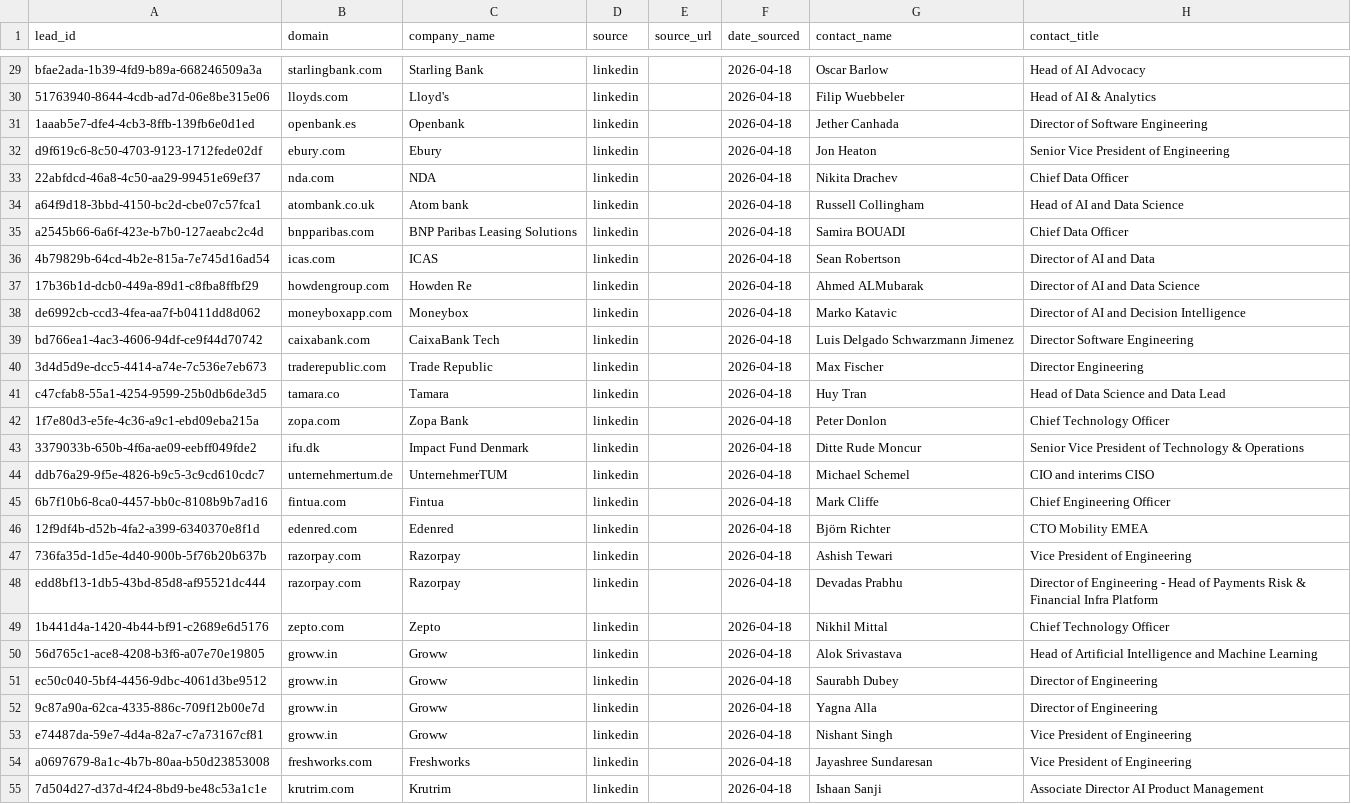
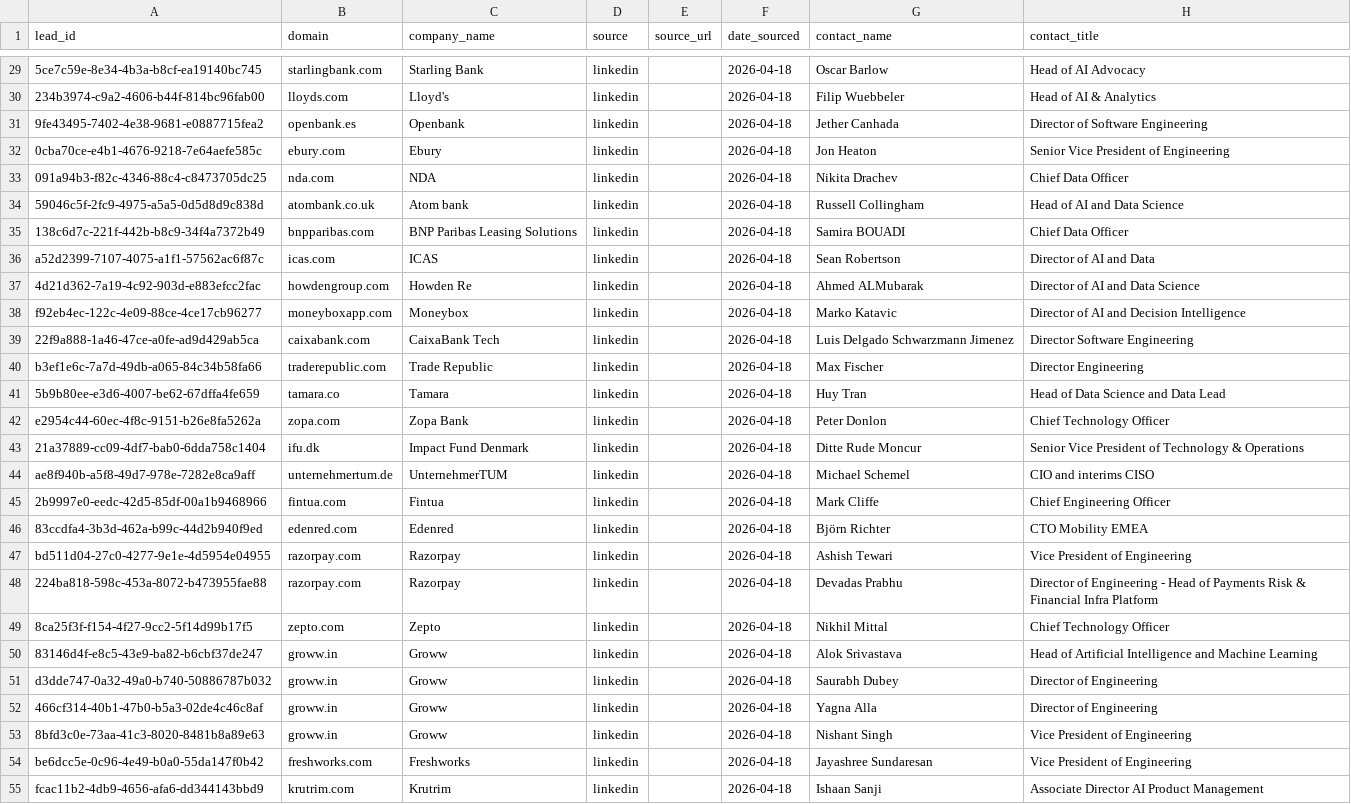
Before and after one commit to aayush2724/LeadForge, a CSV file: data/raw/linkedin_normalized.csv, drawn as a sheet; only a part is shown, gaps mark what is left out; the diff covers the shown part only; the diff names each change by its address in the sheet, - before the commit and + after, or states it on an @@ line.

```diff
--- a/data/raw/linkedin_normalized.csv
+++ b/data/raw/linkedin_normalized.csv
-A29 (lead_id): bfae2ada-1b39-4fd9-b89a-668246509a3a
+A29 (lead_id): 5ce7c59e-8e34-4b3a-b8cf-ea19140bc745
-A30 (lead_id): 51763940-8644-4cdb-ad7d-06e8be315e06
+A30 (lead_id): 234b3974-c9a2-4606-b44f-814bc96fab00
-A31 (lead_id): 1aaab5e7-dfe4-4cb3-8ffb-139fb6e0d1ed
+A31 (lead_id): 9fe43495-7402-4e38-9681-e0887715fea2
-A32 (lead_id): d9f619c6-8c50-4703-9123-1712fede02df
+A32 (lead_id): 0cba70ce-e4b1-4676-9218-7e64aefe585c
-A33 (lead_id): 22abfdcd-46a8-4c50-aa29-99451e69ef37
+A33 (lead_id): 091a94b3-f82c-4346-88c4-c8473705dc25
-A34 (lead_id): a64f9d18-3bbd-4150-bc2d-cbe07c57fca1
+A34 (lead_id): 59046c5f-2fc9-4975-a5a5-0d5d8d9c838d
-A35 (lead_id): a2545b66-6a6f-423e-b7b0-127aeabc2c4d
+A35 (lead_id): 138c6d7c-221f-442b-b8c9-34f4a7372b49
-A36 (lead_id): 4b79829b-64cd-4b2e-815a-7e745d16ad54
+A36 (lead_id): a52d2399-7107-4075-a1f1-57562ac6f87c
-A37 (lead_id): 17b36b1d-dcb0-449a-89d1-c8fba8ffbf29
+A37 (lead_id): 4d21d362-7a19-4c92-903d-e883efcc2fac
-A38 (lead_id): de6992cb-ccd3-4fea-aa7f-b0411dd8d062
+A38 (lead_id): f92eb4ec-122c-4e09-88ce-4ce17cb96277
-A39 (lead_id): bd766ea1-4ac3-4606-94df-ce9f44d70742
+A39 (lead_id): 22f9a888-1a46-47ce-a0fe-ad9d429ab5ca
-A40 (lead_id): 3d4d5d9e-dcc5-4414-a74e-7c536e7eb673
+A40 (lead_id): b3ef1e6c-7a7d-49db-a065-84c34b58fa66
-A41 (lead_id): c47cfab8-55a1-4254-9599-25b0db6de3d5
+A41 (lead_id): 5b9b80ee-e3d6-4007-be62-67dffa4fe659
-A42 (lead_id): 1f7e80d3-e5fe-4c36-a9c1-ebd09eba215a
+A42 (lead_id): e2954c44-60ec-4f8c-9151-b26e8fa5262a
-A43 (lead_id): 3379033b-650b-4f6a-ae09-eebff049fde2
+A43 (lead_id): 21a37889-cc09-4df7-bab0-6dda758c1404
-A44 (lead_id): ddb76a29-9f5e-4826-b9c5-3c9cd610cdc7
+A44 (lead_id): ae8f940b-a5f8-49d7-978e-7282e8ca9aff
-A45 (lead_id): 6b7f10b6-8ca0-4457-bb0c-8108b9b7ad16
+A45 (lead_id): 2b9997e0-eedc-42d5-85df-00a1b9468966
-A46 (lead_id): 12f9df4b-d52b-4fa2-a399-6340370e8f1d
+A46 (lead_id): 83ccdfa4-3b3d-462a-b99c-44d2b940f9ed
-A47 (lead_id): 736fa35d-1d5e-4d40-900b-5f76b20b637b
+A47 (lead_id): bd511d04-27c0-4277-9e1e-4d5954e04955
-A48 (lead_id): edd8bf13-1db5-43bd-85d8-af95521dc444
+A48 (lead_id): 224ba818-598c-453a-8072-b473955fae88
-A49 (lead_id): 1b441d4a-1420-4b44-bf91-c2689e6d5176
+A49 (lead_id): 8ca25f3f-f154-4f27-9cc2-5f14d99b17f5
-A50 (lead_id): 56d765c1-ace8-4208-b3f6-a07e70e19805
+A50 (lead_id): 83146d4f-e8c5-43e9-ba82-b6cbf37de247
-A51 (lead_id): ec50c040-5bf4-4456-9dbc-4061d3be9512
+A51 (lead_id): d3dde747-0a32-49a0-b740-50886787b032
-A52 (lead_id): 9c87a90a-62ca-4335-886c-709f12b00e7d
+A52 (lead_id): 466cf314-40b1-47b0-b5a3-02de4c46c8af
-A53 (lead_id): e74487da-59e7-4d4a-82a7-c7a73167cf81
+A53 (lead_id): 8bfd3c0e-73aa-41c3-8020-8481b8a89e63
-A54 (lead_id): a0697679-8a1c-4b7b-80aa-b50d23853008
+A54 (lead_id): be6dcc5e-0c96-4e49-b0a0-55da147f0b42
-A55 (lead_id): 7d504d27-d37d-4f24-8bd9-be48c53a1c1e
+A55 (lead_id): fcac11b2-4db9-4656-afa6-dd344143bbd9
```
Also changed, not shown: 33 edited cells elsewhere in this file.
